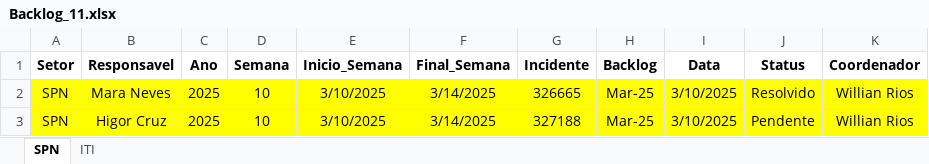
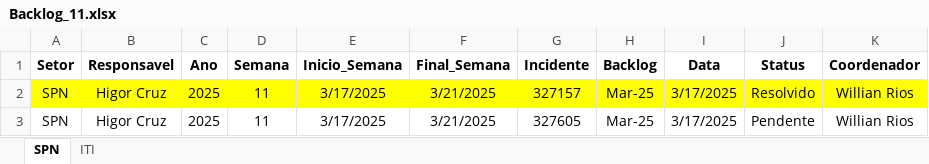
Before and after one commit to GeekFrancisco/Franciscodatais, an Excel workbook: Base/Backlog_11.xlsx, sheet SPN, drawn as a sheet; values as stored, in another font and other column widths than the file's, no borders; the diff names each change by its address in the sheet, - before the commit and + after, or states it on an @@ line.

```diff
--- a/Base/Backlog_11.xlsx (sheet SPN)
+++ b/Base/Backlog_11.xlsx (sheet SPN)
-B2 (Responsavel): Mara Neves
+B2 (Responsavel): Higor Cruz
-D2:D3 (Semana): 10
+D2:D3 (Semana): 11
-E2:E3 (Inicio_Semana): 3/10/2025
+E2:E3 (Inicio_Semana): 3/17/2025
-F2:F3 (Final_Semana): 3/14/2025
+F2:F3 (Final_Semana): 3/21/2025
-G2 (Incidente): 326665
+G2 (Incidente): 327157
-I2:I3 (Data): 3/10/2025
+I2:I3 (Data): 3/17/2025
-A3:K3 fill: #FFFF00
+A3:K3 fill: none
-G3 (Incidente): 327188
+G3 (Incidente): 327605
```
Also changed, not shown: sheet ITI, hidden cells, Base/consolidado.xlsx, 9 other files.
